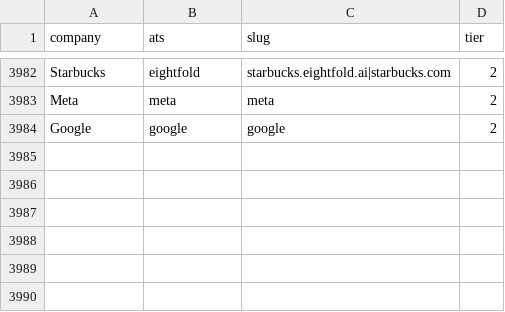
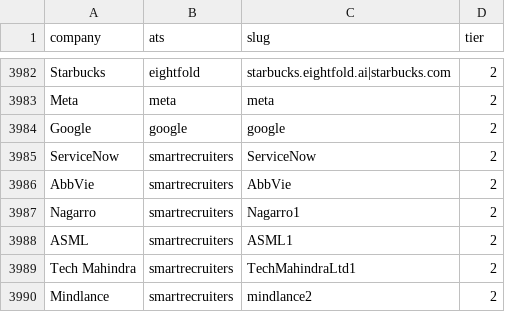
Before and after one commit to tanmayc31/recon-jobs, a CSV file: config/companies.csv, drawn as a sheet; only a part is shown, gaps mark what is left out.

```diff
--- a/config/companies.csv
+++ b/config/companies.csv
@@ -3984 +3984,7 @@ Meta,meta,meta,2
 Google,google,google,2
+ServiceNow,smartrecruiters,ServiceNow,2
+AbbVie,smartrecruiters,AbbVie,2
+Nagarro,smartrecruiters,Nagarro1,2
+ASML,smartrecruiters,ASML1,2
+Tech Mahindra,smartrecruiters,TechMahindraLtd1,2
+Mindlance,smartrecruiters,mindlance2,2
```
Also changed, not shown: config/sponsors.csv, 7 other files.
